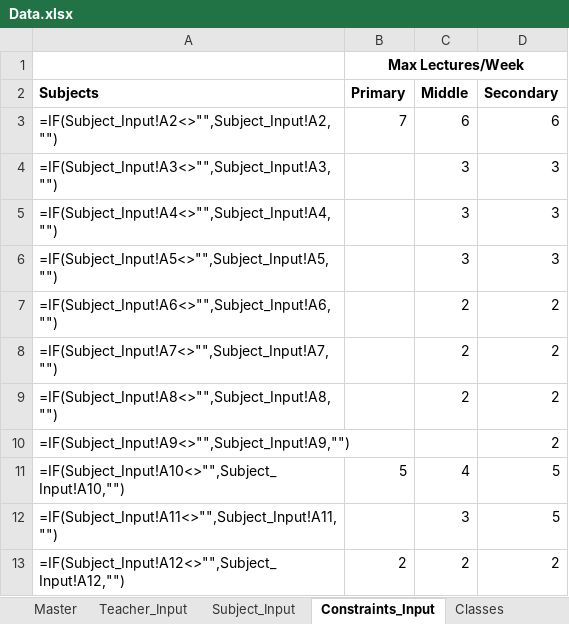
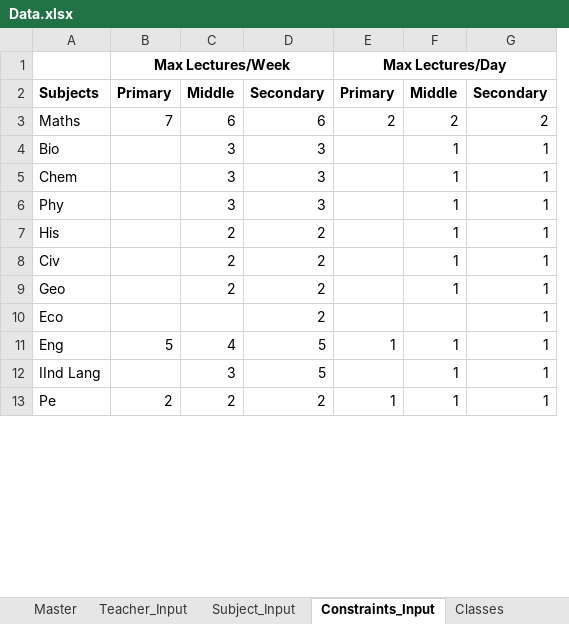
Before and after one commit to Kav1905/TT_Generator, an Excel workbook: Data.xlsx, sheet Constraints_Input, drawn as a sheet; only a part is shown; values as stored, in another font and other column widths than the file's, no borders; formulas without a stored value are shown as written; removed rows and columns are numbered as before the commit, all else as after; the diff covers the shown part only; the diff names each change by its address in the sheet, - before the commit and + after, or states it on an @@ line.

```diff
--- a/Data.xlsx (sheet Constraints_Input)
+++ b/Data.xlsx (sheet Constraints_Input)
-column A, rows 2-13: Subjects | =IF(Subject_Input!A2<>"",Subject_Input!A2,"") | =IF(Subject_Input!A3<>"",Subject_Input!A3,"") | =IF(Subject_Input!A4<>"",Subject_Input!A4,"") | =IF(Subject_Input!A5<>"",Subject_Input!A5,"") | =IF(Subject_Input!A6<>"",Subject_Input!A6,"") | =IF(Subject_Input!A7<>"",Subject_Input!A7,"") | =IF(Subject_Input!A8<>"",Subject_Input!A8,"") | =IF(Subject_Input!A9<>"",Subject_Input!A9,"") | =IF(Subject_Input!A10<>"",Subject_Input!A10,"") | =IF(Subject_Input!A11<>"",Subject_Input!A11,"") | =IF(Subject_Input!A12<>"",Subject_Input!A12,"")
+column A, rows 2-13: Subjects | Maths | Bio | Chem | Phy | His | Civ | Geo | Eco | Eng | IInd Lang | Pe
+column E, rows 1-13: Max Lectures/Day | Primary | 2 |  |  |  |  |  |  |  | 1 |  | 1
+column F, rows 2-13: Middle | 2 | 1 | 1 | 1 | 1 | 1 | 1 |  | 1 | 1 | 1
+column G, rows 2-13: Secondary | 2 | 1 | 1 | 1 | 1 | 1 | 1 | 1 | 1 | 1 | 1
```
Also changed, not shown: 29 removed rows and 1 edited cell elsewhere in this sheet, sheet Master, sheet Teacher_Input, sheet Subject_Input, 1 other file.
